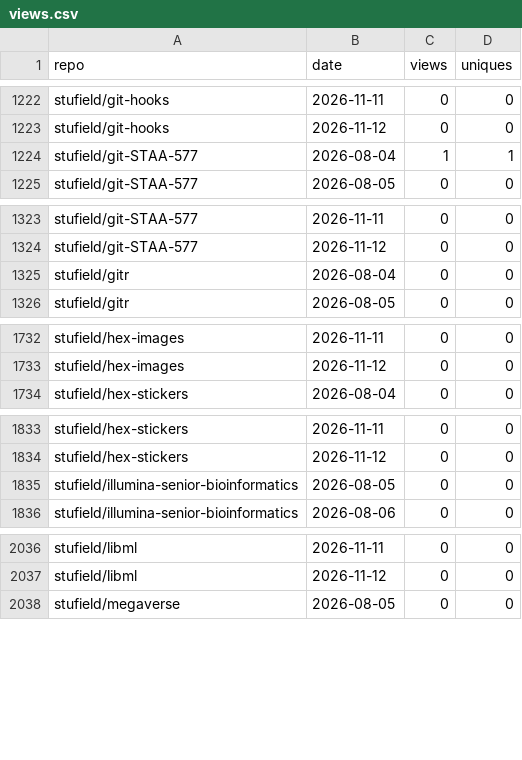
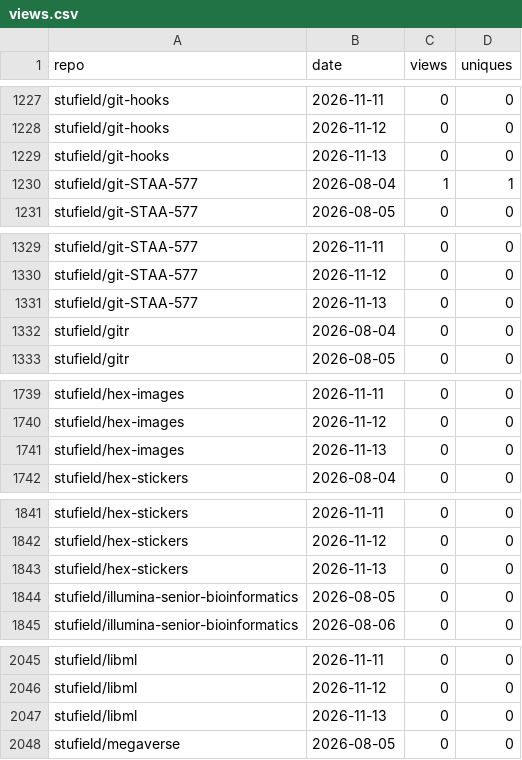
Before and after one commit to stufield/repo-views, a CSV file: data/views.csv, drawn as a sheet; only a part is shown, gaps mark what is left out; the diff covers the shown part only; the diff names each change by its address in the sheet, - before the commit and + after, or states it on an @@ line.

```diff
--- a/data/views.csv
+++ b/data/views.csv
+row 1229: stufield/git-hooks | 2026-11-13 | 0 | 0
+row 1331: stufield/git-STAA-577 | 2026-11-13 | 0 | 0
+row 1741: stufield/hex-images | 2026-11-13 | 0 | 0
+row 1843: stufield/hex-stickers | 2026-11-13 | 0 | 0
+row 2047: stufield/libml | 2026-11-13 | 0 | 0
```
Also changed, not shown: 25 added rows elsewhere in this file, 1 other file.
